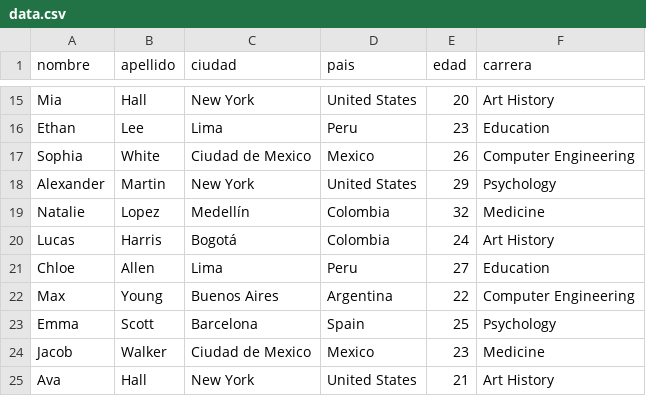
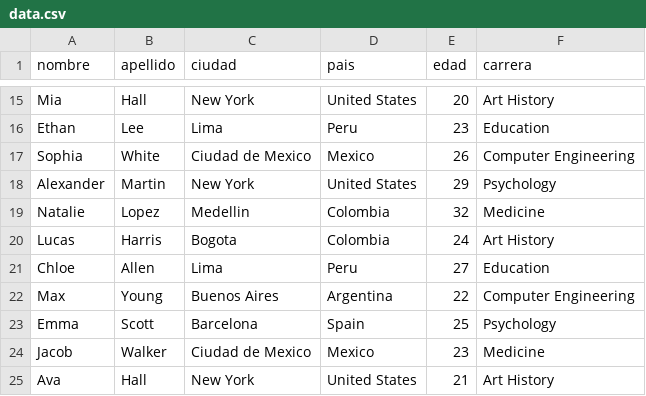
Before and after one commit to camigomezdev/dojo_datastructures, a CSV file: data.csv, drawn as a sheet; only a part is shown, gaps mark what is left out; the diff covers the shown part only.

```diff
--- a/data.csv
+++ b/data.csv
@@ -18,4 +18,4 @@ Sophia,White,Ciudad de Mexico,Mexico,26,Computer Engineering
 Alexander,Martin,New York,United States,29,Psychology
-Natalie,Lopez,Medellín,Colombia,32,Medicine
-Lucas,Harris,Bogotá,Colombia,24,Art History
+Natalie,Lopez,Medellin,Colombia,32,Medicine
+Lucas,Harris,Bogota,Colombia,24,Art History
 Chloe,Allen,Lima,Peru,27,Education
```
Also changed, not shown: 10 edited cells elsewhere in this file, 2 other files.
